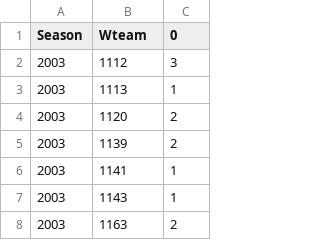
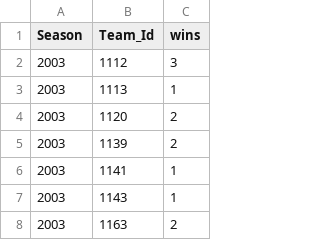
Before and after one commit to geerc/bracketlytics, a CSV file: data/kaggle_data/wins.csv, drawn as a sheet; only a part is shown.

Commit message:
added lots of data, fixed some syntax errors

```diff
--- a/data/kaggle_data/wins.csv
+++ b/data/kaggle_data/wins.csv
@@ -1,2 +1,2 @@
-Season,Wteam,0
+Season,Team_Id,wins
 2003,1112,3
```
Also changed, not shown: 5 other files.
